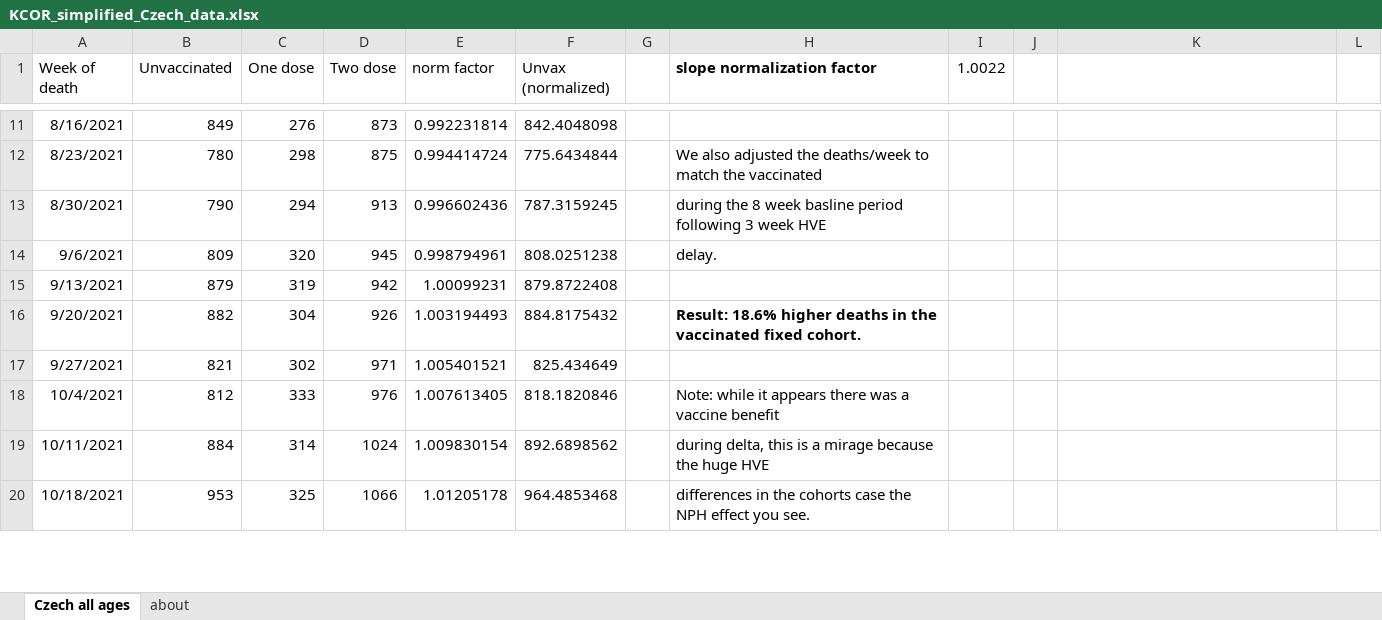
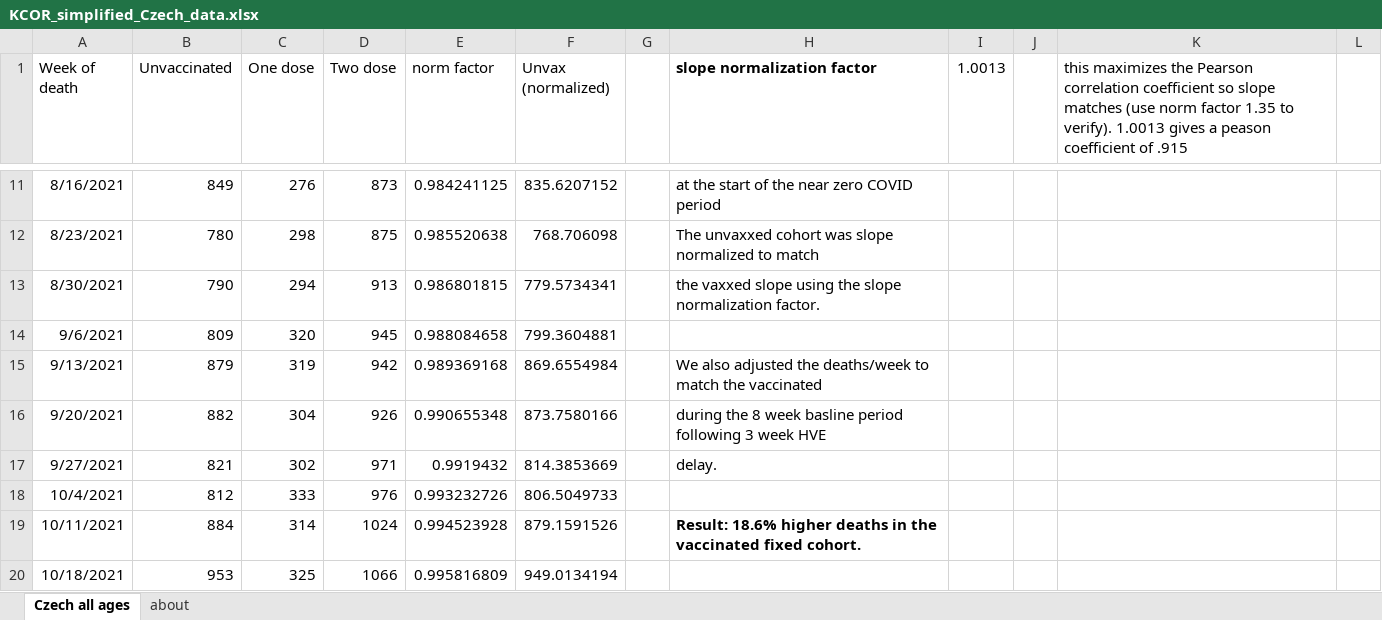
Before and after one commit to skirsch/KCOR, an Excel workbook: KCOR_simplified_Czech_data.xlsx, sheet Czech all ages, drawn as a sheet; only a part is shown, gaps mark what is left out; values as stored, in another font and other column widths than the file's, no borders; charts and pictures not drawn; the diff covers the shown part only; the diff names each change by its address in the sheet, - before the commit and + after, or states it on an @@ line.

```diff
--- a/KCOR_simplified_Czech_data.xlsx (sheet Czech all ages)
+++ b/KCOR_simplified_Czech_data.xlsx (sheet Czech all ages)
-I1: 1.0022
+I1: 1.0013
-K1: (empty)
+K1: this maximizes the Pearson correlation coefficient so slope matches (use norm factor 1.35 to verify). 1.0013 gives a peason coefficient of .915
-E11 (norm factor): 0.992231814
+E11 (norm factor): 0.984241125
-F11 (Unvax (normalized)): 842.4048098
+F11 (Unvax (normalized)): 835.6207152
-H11 (slope normalization factor): (empty)
+H11 (slope normalization factor): at the start of the near zero COVID period
-E12 (norm factor): 0.994414724
+E12 (norm factor): 0.985520638
-F12 (Unvax (normalized)): 775.6434844
+F12 (Unvax (normalized)): 768.706098
-H12 (slope normalization factor): We also adjusted the deaths/week to match the vaccinated
+H12 (slope normalization factor): The unvaxxed cohort was slope normalized to match
-E13 (norm factor): 0.996602436
+E13 (norm factor): 0.986801815
-F13 (Unvax (normalized)): 787.3159245
+F13 (Unvax (normalized)): 779.5734341
-H13 (slope normalization factor): during the 8 week basline period following 3 week HVE
+H13 (slope normalization factor): the vaxxed slope using the slope normalization factor.
-E14 (norm factor): 0.998794961
+E14 (norm factor): 0.988084658
-F14 (Unvax (normalized)): 808.0251238
+F14 (Unvax (normalized)): 799.3604881
-H14 (slope normalization factor): delay.
+H14 (slope normalization factor): (empty)
-E15 (norm factor): 1.00099231
+E15 (norm factor): 0.989369168
-F15 (Unvax (normalized)): 879.8722408
+F15 (Unvax (normalized)): 869.6554984
-H15 (slope normalization factor): (empty)
+H15 (slope normalization factor): We also adjusted the deaths/week to match the vaccinated
-E16 (norm factor): 1.003194493
+E16 (norm factor): 0.990655348
-F16 (Unvax (normalized)): 884.8175432
+F16 (Unvax (normalized)): 873.7580166
-H16 (slope normalization factor): Result: 18.6% higher deaths in the vaccinated fixed cohort.
+H16 (slope normalization factor): during the 8 week basline period following 3 week HVE
-H16 bold: on
+H16 bold: off
-E17 (norm factor): 1.005401521
+E17 (norm factor): 0.9919432
-F17 (Unvax (normalized)): 825.434649
+F17 (Unvax (normalized)): 814.3853669
-H17 (slope normalization factor): (empty)
+H17 (slope normalization factor): delay.
-E18 (norm factor): 1.007613405
+E18 (norm factor): 0.993232726
-F18 (Unvax (normalized)): 818.1820846
+F18 (Unvax (normalized)): 806.5049733
-H18 (slope normalization factor): Note: while it appears there was a vaccine benefit
+H18 (slope normalization factor): (empty)
-E19 (norm factor): 1.009830154
+E19 (norm factor): 0.994523928
-F19 (Unvax (normalized)): 892.6898562
+F19 (Unvax (normalized)): 879.1591526
-H19 (slope normalization factor): during delta, this is a mirage because the huge HVE
+H19 (slope normalization factor): Result: 18.6% higher deaths in the vaccinated fixed cohort.
-H19 bold: off
+H19 bold: on
-E20 (norm factor): 1.01205178
+E20 (norm factor): 0.995816809
-F20 (Unvax (normalized)): 964.4853468
+F20 (Unvax (normalized)): 949.0134194
-H20 (slope normalization factor): differences in the cohorts case the NPH effect you see.
+H20 (slope normalization factor): (empty)
```
Also changed, not shown: 7 removed rows, 337 edited cells and cell formats elsewhere in this sheet, charts or pictures.
